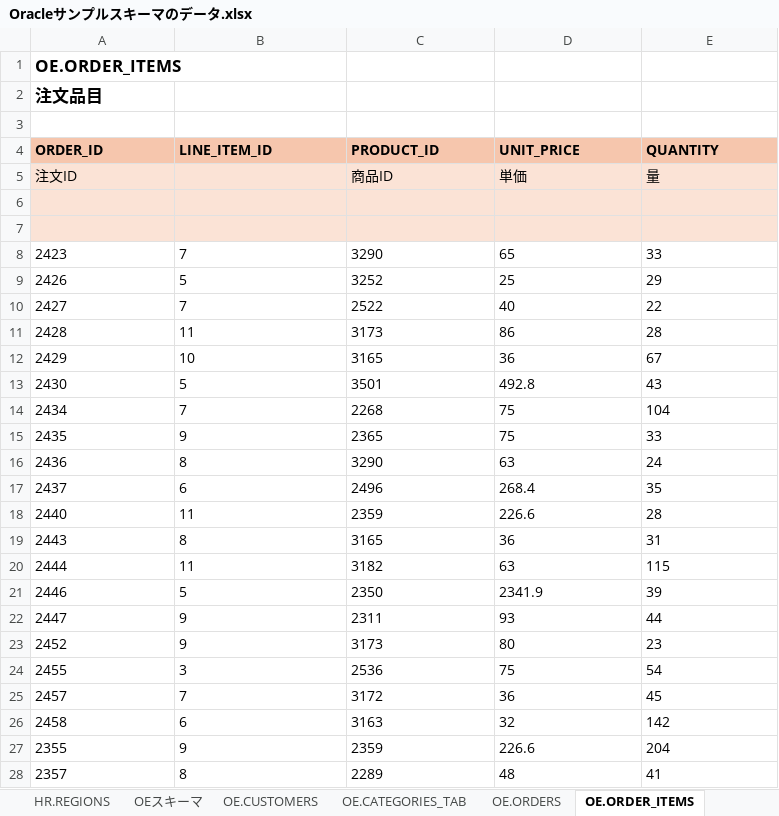
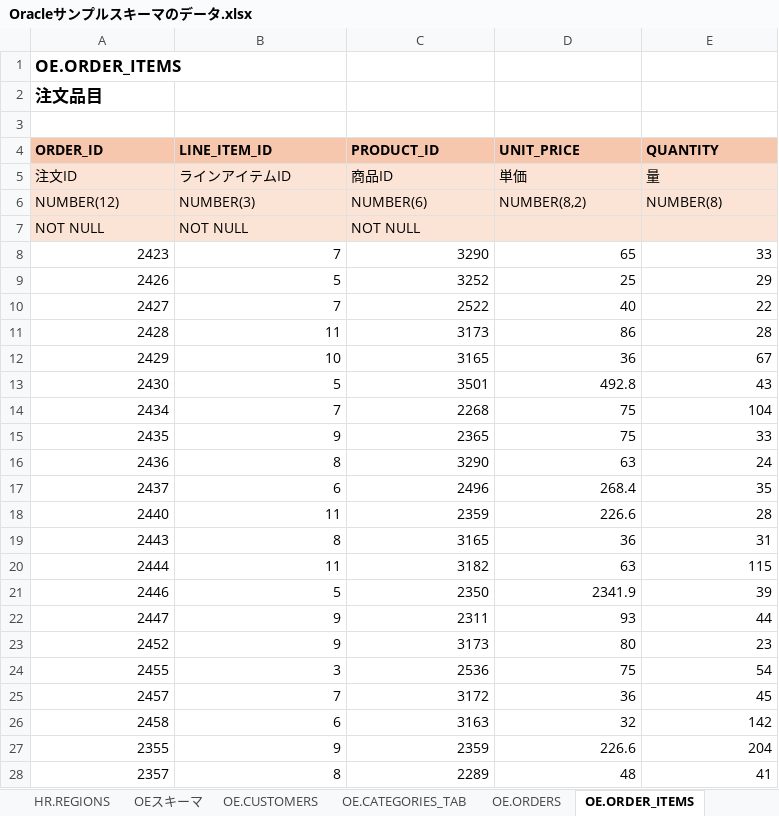
Before and after one commit to kinopp0305/OracleSampleData, an Excel workbook: Oracleサンプルスキーマのデータ.xlsx, sheet OE.ORDER_ITEMS, drawn as a sheet; only a part is shown; values as stored, in another font and other column widths than the file's, no borders; the diff covers the shown part only; the diff names each change by its address in the sheet, - before the commit and + after, or states it on an @@ line.

Commit message:
最新化

```diff
--- a/Oracleサンプルスキーマのデータ.xlsx (sheet OE.ORDER_ITEMS)
+++ b/Oracleサンプルスキーマのデータ.xlsx (sheet OE.ORDER_ITEMS)
-B5 (LINE_ITEM_ID): (empty)
+B5 (LINE_ITEM_ID): ラインアイテムID
-row 6: (empty)
+row 6: NUMBER(12) | NUMBER(3) | NUMBER(6) | NUMBER(8,2) | NUMBER(8)
-row 7: (empty)
+row 7: NOT NULL | NOT NULL | NOT NULL
-A8:E28 alignment: left
+A8:E28 alignment: right
```
Also changed, not shown: cell formats elsewhere in this sheet, sheet OE.PRODUCT_INFORMATION, sheet OE.ORDERS, sheet COスキーマ, sheet OEスキーマ, sheet SHスキーマ.
